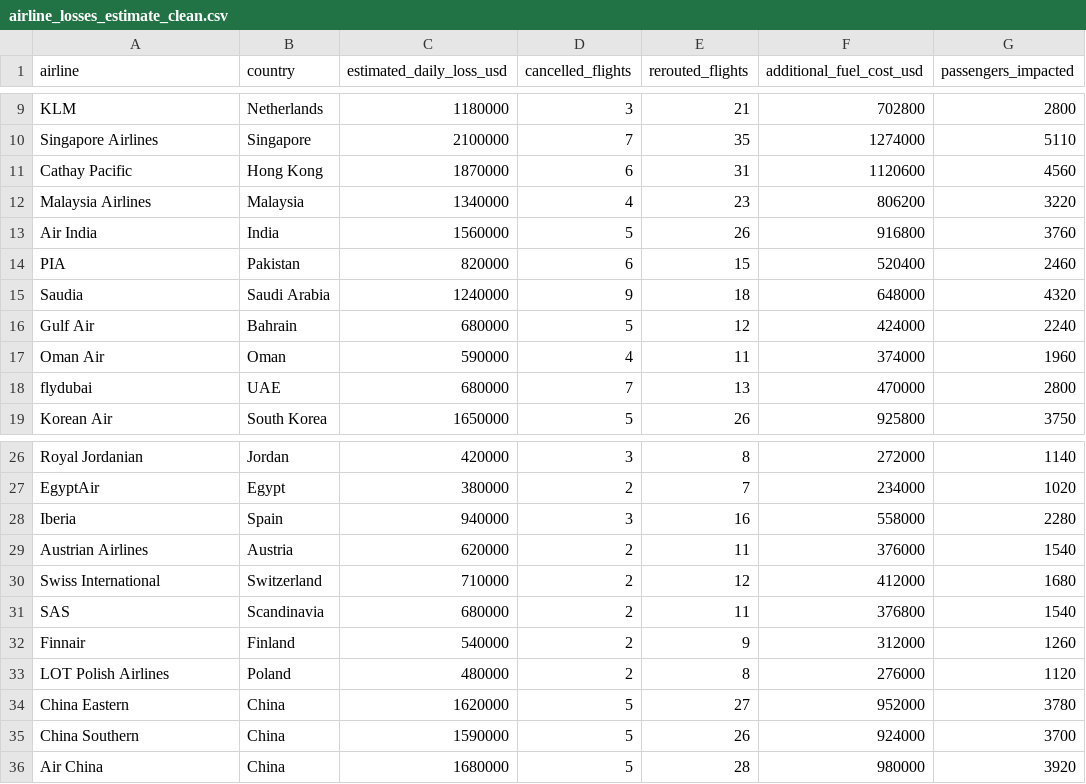
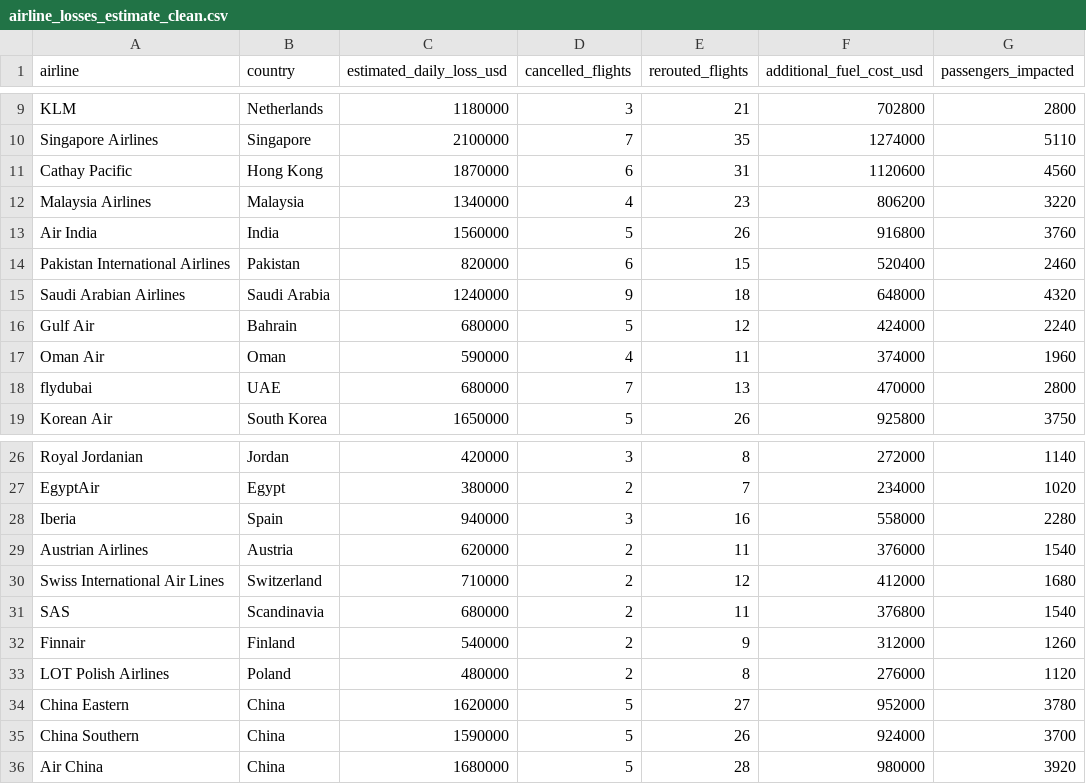
Before and after one commit to Nextron10/P1-Global-Aviation-Disruption-BI-Case-Study, a CSV file: data/clean/airline_losses_estimate_clean.csv, drawn as a sheet; only a part is shown, gaps mark what is left out.

```diff
--- a/data/clean/airline_losses_estimate_clean.csv
+++ b/data/clean/airline_losses_estimate_clean.csv
@@ -13,4 +13,4 @@ Malaysia Airlines,Malaysia,1340000,4,23,806200,3220
 Air India,India,1560000,5,26,916800,3760
-PIA,Pakistan,820000,6,15,520400,2460
-Saudia,Saudi Arabia,1240000,9,18,648000,4320
+Pakistan International Airlines,Pakistan,820000,6,15,520400,2460
+Saudi Arabian Airlines,Saudi Arabia,1240000,9,18,648000,4320
 Gulf Air,Bahrain,680000,5,12,424000,2240
@@ -29,3 +29,3 @@ Iberia,Spain,940000,3,16,558000,2280
 Austrian Airlines,Austria,620000,2,11,376000,1540
-Swiss International,Switzerland,710000,2,12,412000,1680
+Swiss International Air Lines,Switzerland,710000,2,12,412000,1680
 SAS,Scandinavia,680000,2,11,376800,1540
```
Also changed, not shown: 34 other files.
